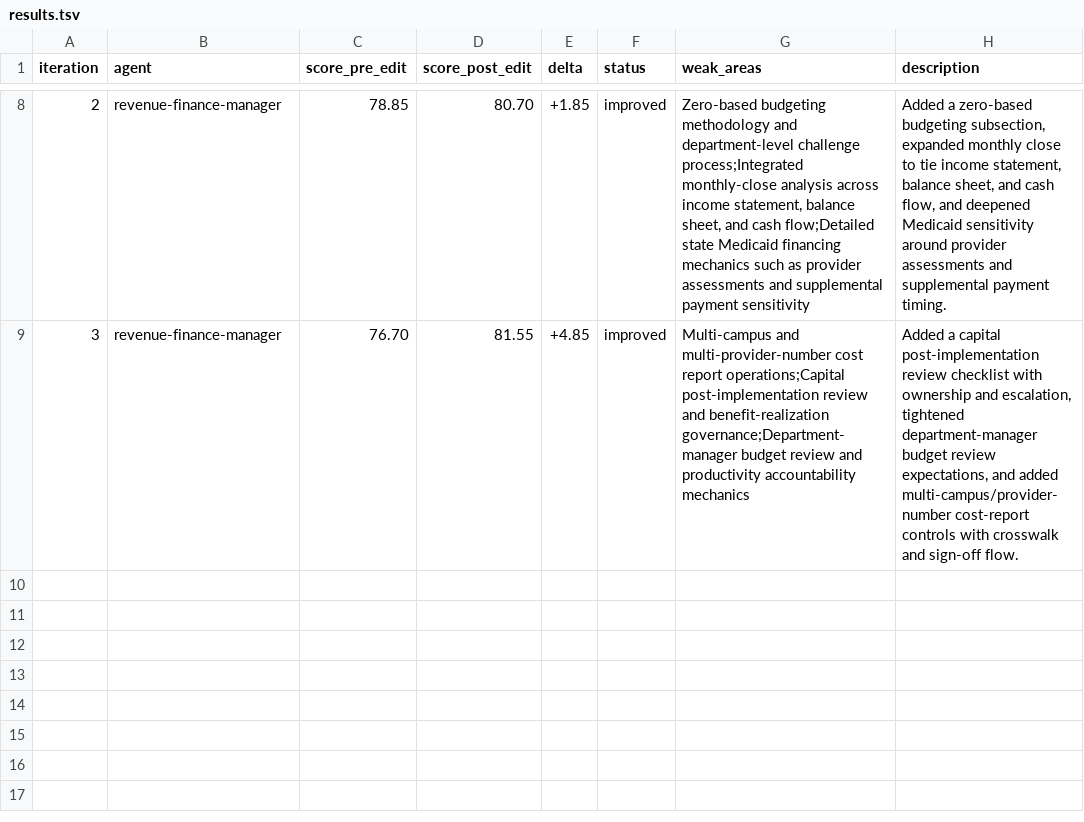
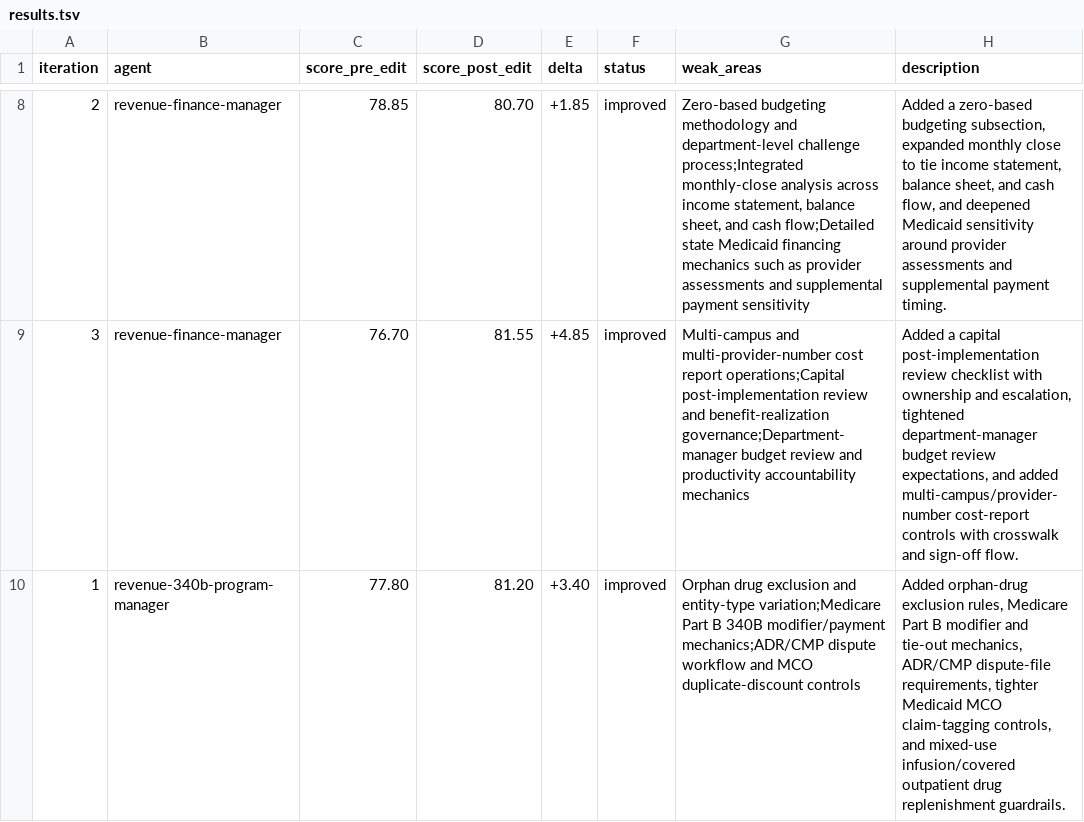
Before and after one commit to ajhcs/healthcare-agents, a TSV file: eval/results.tsv, drawn as a sheet; only a part is shown, gaps mark what is left out; the diff names each change by its address in the sheet, - before the commit and + after, or states it on an @@ line.

Commit message:
eval: revenue-340b-program-manager 77.80→81.20 (+3.40)

```diff
--- a/eval/results.tsv
+++ b/eval/results.tsv
+row 10: 1 | revenue-340b-program-manager | 77.80 | 81.20 | +3.40 | improved | Orphan drug exclusion and entity-type variation;Medicare Part B 340B modifier/payment mechanics;ADR/CMP dispute workflow and MCO duplicate-discount controls | Added orphan-drug exclusion rules, Medicare Part B modifier and tie-out mechanics, ADR/CMP dispute-file requirements, tighter Medicaid MCO claim-tagging controls, and mixed-use infusion/covered outpatient drug replenishment guardrails.
```
Also changed, not shown: 1 other file.
